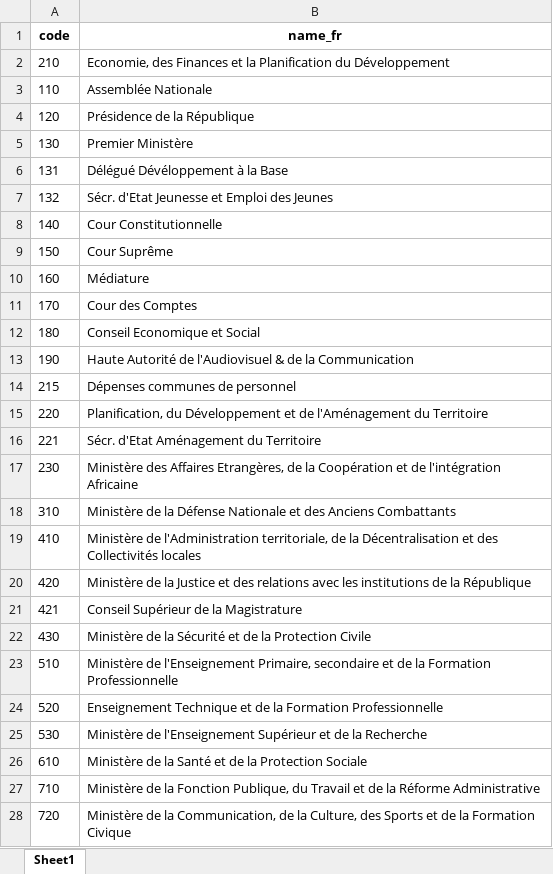
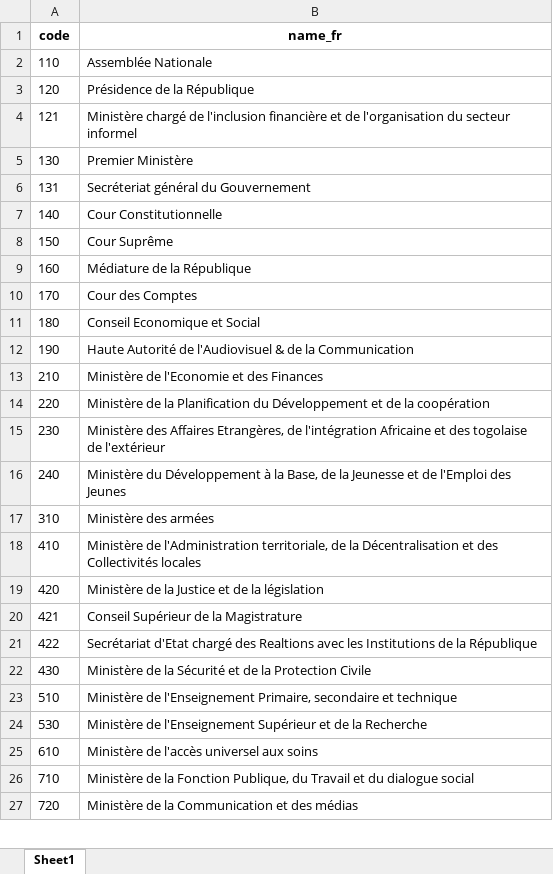
Before and after one commit to codeforIATI/gov-id-finder-data, an Excel workbook: data/xlsx/TG.xlsx, sheet Sheet1, drawn as a sheet; only a part is shown; values as stored, in another font and other column widths than the file's, no borders; removed rows and columns are numbered as before the commit, all else as after; the diff covers the shown part only; the diff names each change by its address in the sheet, - before the commit and + after, or states it on an @@ line.

```diff
--- a/data/xlsx/TG.xlsx (sheet Sheet1)
+++ b/data/xlsx/TG.xlsx (sheet Sheet1)
-row 2: 210 | Economie, des Finances et la Planification du Développement
+row 4: 121 | Ministère chargé de l'inclusion financière et de l'organisation du secteur informel
-B6 (name_fr): Délégué Dévéloppement à la Base
+B6 (name_fr): Secréteriat général du Gouvernement
-row 7: 132 | Sécr. d'Etat Jeunesse et Emploi des Jeunes
-B9 (name_fr): Médiature
+B9 (name_fr): Médiature de la République
-row 14: 215 | Dépenses communes de personnel
@@ row 55 moved to row 13: 210 @@
-B14 (name_fr): Planification, du Développement et de l'Aménagement du Territoire
+B14 (name_fr): Ministère de la Planification du Développement et de la coopération
-row 16: 221 | Sécr. d'Etat Aménagement du Territoire
-B15 (name_fr): …Etrangères, de la Coopération et de l'intégration Africaine
+B15 (name_fr): …Etrangères, de l'intégration Africaine et des togolaise de l'extérieur
+row 16: 240 | Ministère du Développement à la Base, de la Jeunesse et de l'Emploi des Jeunes
-B17 (name_fr): Ministère de la Défense Nationale et des Anciens Combattants
+B17 (name_fr): Ministère des armées
-B19 (name_fr): …Justice et des relations avec les institutions de la République
+B19 (name_fr): …Justice et de la législation
@@ row 51 moved to row 21: 422 @@
-B23 (name_fr): …secondaire et de la Formation Professionnelle
+B23 (name_fr): …secondaire et technique
-row 24: 520 | Enseignement Technique et de la Formation Professionnelle
-B25 (name_fr): Ministère de la Santé et de la Protection Sociale
+B25 (name_fr): Ministère de l'accès universel aux soins
-B26 (name_fr): …Travail et de la Réforme Administrative
+B26 (name_fr): …Travail et du dialogue social
-B27 (name_fr): …de la Communication, de la Culture, des Sports et de la Formation Civique
+B27 (name_fr): …de la Communication et des médias
```
Also changed, not shown: 5 added rows, 22 removed rows and 9 edited cells elsewhere in this sheet, data/xlsx/metadata.xlsx, 2 other files.
